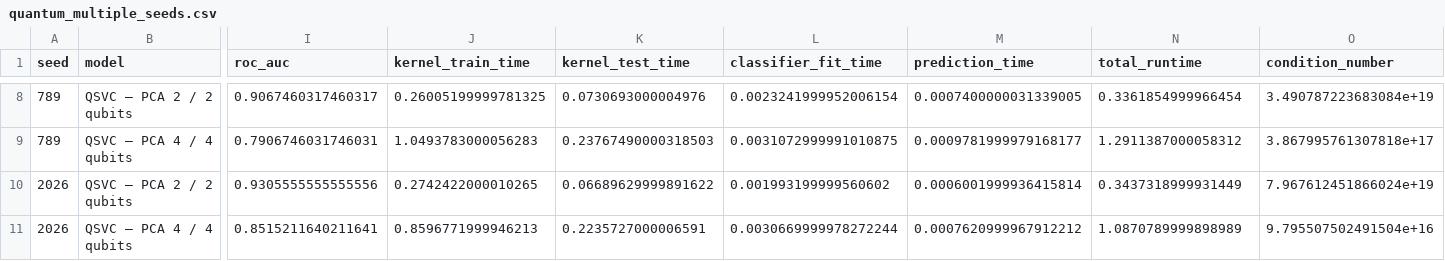
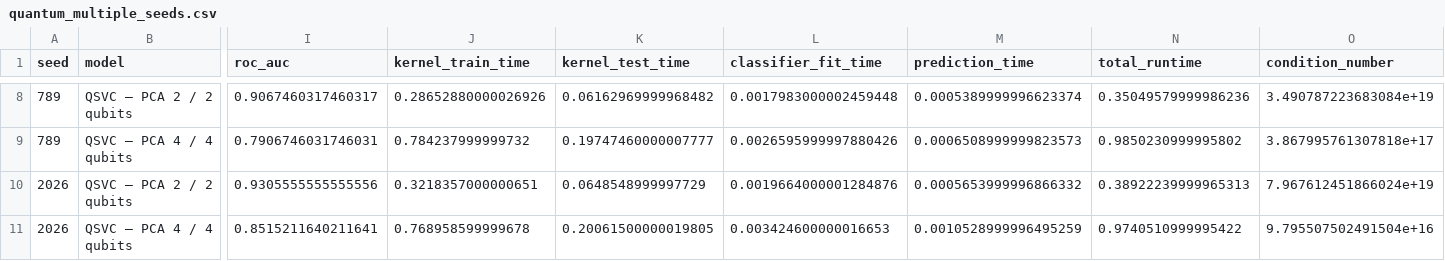
Before and after one commit to SinaQP/SVM-Vs-QSVM, a CSV file: results/quantum_multiple_seeds.csv, drawn as a sheet; only a part is shown, gaps mark what is left out; the diff covers the shown part only; the diff names each change by its address in the sheet, - before the commit and + after, or states it on an @@ line.

```diff
--- a/results/quantum_multiple_seeds.csv
+++ b/results/quantum_multiple_seeds.csv
-J8 (kernel_train_time): 0.26005199999781325
+J8 (kernel_train_time): 0.28652880000026926
-K8 (kernel_test_time): 0.0730693000004976
+K8 (kernel_test_time): 0.06162969999968482
-L8 (classifier_fit_time): 0.0023241999952006154
+L8 (classifier_fit_time): 0.0017983000002459448
-M8 (prediction_time): 0.0007400000031339005
+M8 (prediction_time): 0.0005389999996623374
-N8 (total_runtime): 0.3361854999966454
+N8 (total_runtime): 0.35049579999986236
-J9 (kernel_train_time): 1.0493783000056283
+J9 (kernel_train_time): 0.784237999999732
-K9 (kernel_test_time): 0.23767490000318503
+K9 (kernel_test_time): 0.19747460000007777
-L9 (classifier_fit_time): 0.0031072999991010875
+L9 (classifier_fit_time): 0.0026595999997880426
-M9 (prediction_time): 0.0009781999979168177
+M9 (prediction_time): 0.0006508999999823573
-N9 (total_runtime): 1.2911387000058312
+N9 (total_runtime): 0.9850230999995802
-J10 (kernel_train_time): 0.2742422000010265
+J10 (kernel_train_time): 0.3218357000000651
-K10 (kernel_test_time): 0.06689629999891622
+K10 (kernel_test_time): 0.0648548999997729
-L10 (classifier_fit_time): 0.001993199999560602
+L10 (classifier_fit_time): 0.0019664000001284876
-M10 (prediction_time): 0.0006001999936415814
+M10 (prediction_time): 0.0005653999996866332
-N10 (total_runtime): 0.3437318999931449
+N10 (total_runtime): 0.38922239999965313
-J11 (kernel_train_time): 0.8596771999946213
+J11 (kernel_train_time): 0.768958599999678
-K11 (kernel_test_time): 0.2235727000006591
+K11 (kernel_test_time): 0.20061500000019805
-L11 (classifier_fit_time): 0.0030669999978272244
+L11 (classifier_fit_time): 0.003424600000016653
-M11 (prediction_time): 0.0007620999967912212
+M11 (prediction_time): 0.0010528999996495259
-N11 (total_runtime): 1.0870789999898989
+N11 (total_runtime): 0.9740510999995422
```
Also changed, not shown: 30 edited cells elsewhere in this file, results/classical_multiple_seeds.csv, results/multiple_seeds_summary.csv, 39 other files.
